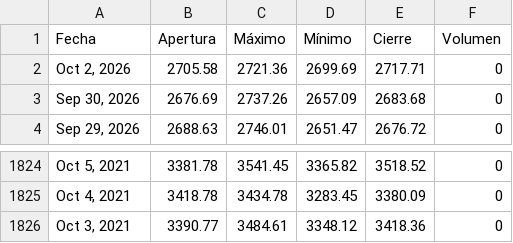
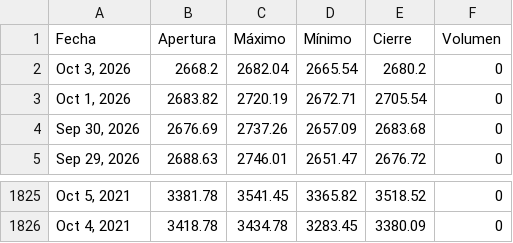
Before and after one commit to ElizabethAlzateM/ProyectoIntegrado5, a CSV file: src/proyecto/static/data/historical.csv, drawn as a sheet; only a part is shown, gaps mark what is left out.

```diff
--- a/src/proyecto/static/data/historical.csv
+++ b/src/proyecto/static/data/historical.csv
@@ -1,3 +1,4 @@
 Fecha,Apertura,Máximo,Mínimo,Cierre,Volumen
-"Oct 2, 2026",2705.58,2721.36,2699.69,2717.71,0
+"Oct 3, 2026",2668.2,2682.04,2665.54,2680.2,0
+"Oct 1, 2026",2683.82,2720.19,2672.71,2705.54,0
 "Sep 30, 2026",2676.69,2737.26,2657.09,2683.68,0
@@ -1825,2 +1826 @@ Fecha,Apertura,Máximo,Mínimo,Cierre,Volumen
 "Oct 4, 2021",3418.78,3434.78,3283.45,3380.09,0
-"Oct 3, 2021",3390.77,3484.61,3348.12,3418.36,0
```
Also changed, not shown: 2 other files.
